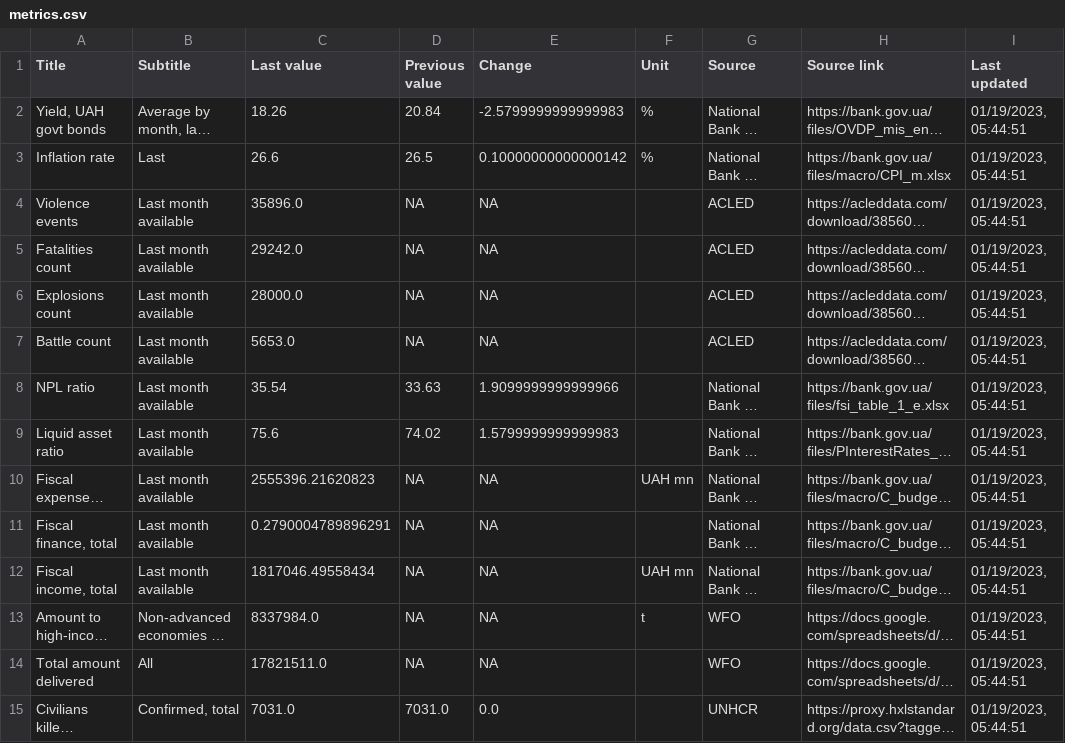
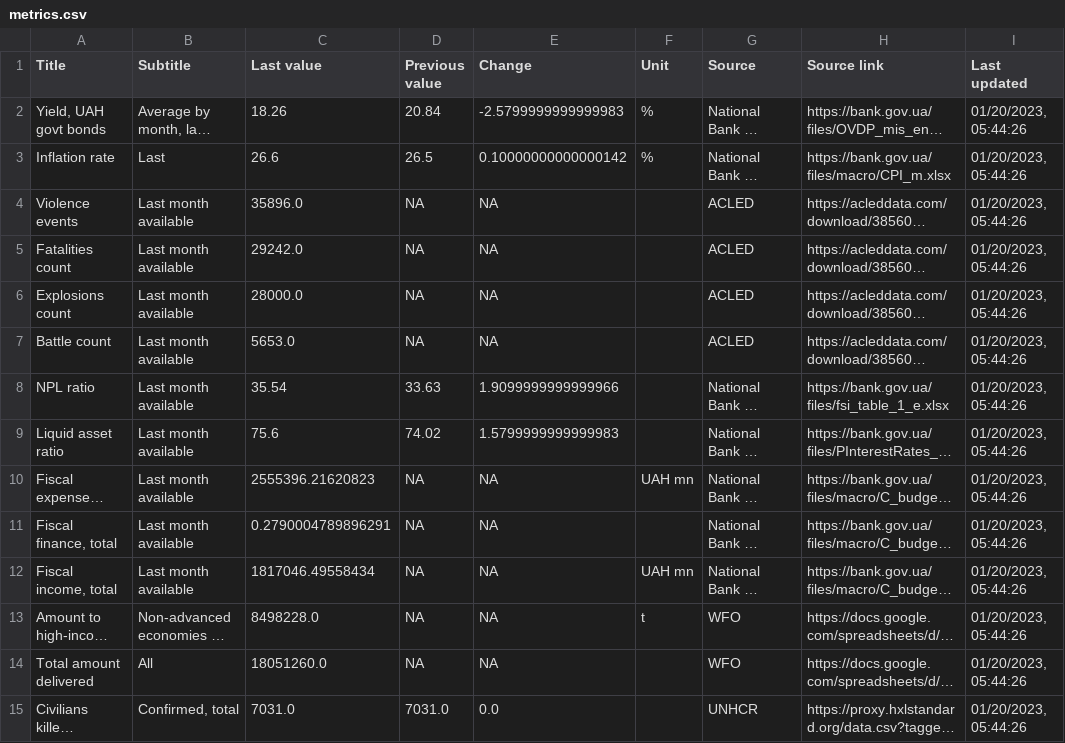
Before and after one commit to artkochnev/ukraine_dashboard, a CSV file: assets/metrics.csv, drawn as a sheet; only a part is shown; long unchanged cells end in …; the diff covers the shown part only; the diff names each change by its address in the sheet, - before the commit and + after, or states it on an @@ line.

```diff
--- a/assets/metrics.csv
+++ b/assets/metrics.csv
-I2:I15 (Last updated): 01/19/2023, 05:44:51
+I2:I15 (Last updated): 01/20/2023, 05:44:26
-C13 (Last value): 8337984.0
+C13 (Last value): 8498228.0
-C14 (Last value): 17821511.0
+C14 (Last value): 18051260.0
```
Also changed, not shown: 20 edited cells elsewhere in this file.
